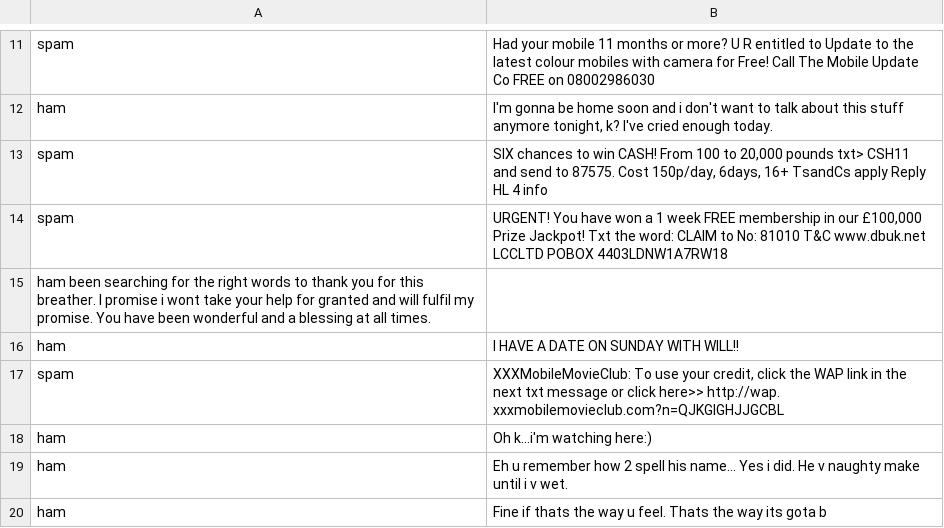
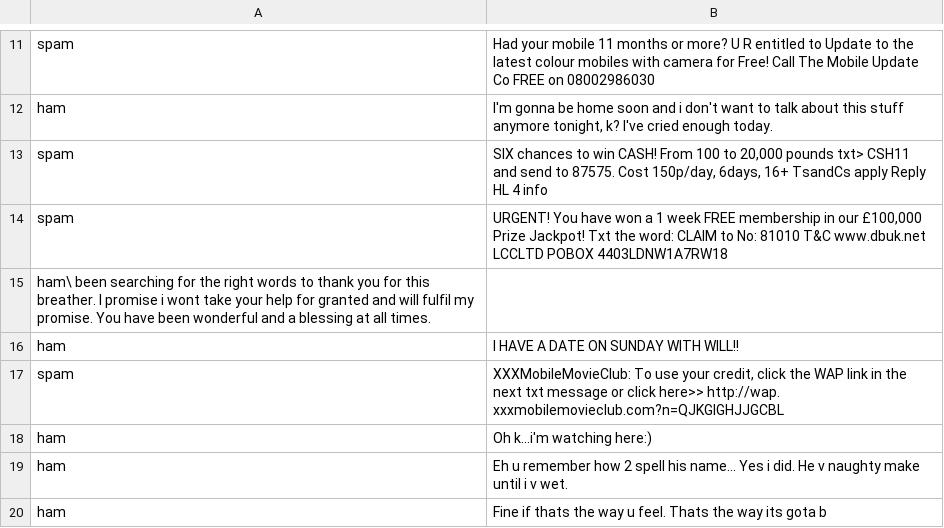
Before and after one commit to Apurva12343/Deep_Learning, a CSV file: NLP/SPAM text message 20170820 - Data.csv, drawn as a sheet; only a part is shown, gaps mark what is left out.

Commit message:
klk

```diff
--- a/NLP/SPAM text message 20170820 - Data.csv
+++ b/NLP/SPAM text message 20170820 - Data.csv
@@ -14,3 +14,3 @@ spam,"SIX chances to win CASH! From 100 to 20,000 pounds txt> CSH11 and send to
 spam,"URGENT! You have won a 1 week FREE membership in our £100,000 Prize Jackpot! Txt the word: CLAIM to No: 81010 T&C www.dbuk.net LCCLTD POBOX 4403LDNW1A7RW18"
-ham been searching for the right words to thank you for this breather. I promise i wont take your help for granted and will fulfil my promise. You have been wonderful and a blessing at all times.
+ham\ been searching for the right words to thank you for this breather. I promise i wont take your help for granted and will fulfil my promise. You have been wonderful and a blessing at all times.
 ham,I HAVE A DATE ON SUNDAY WITH WILL!!
```
